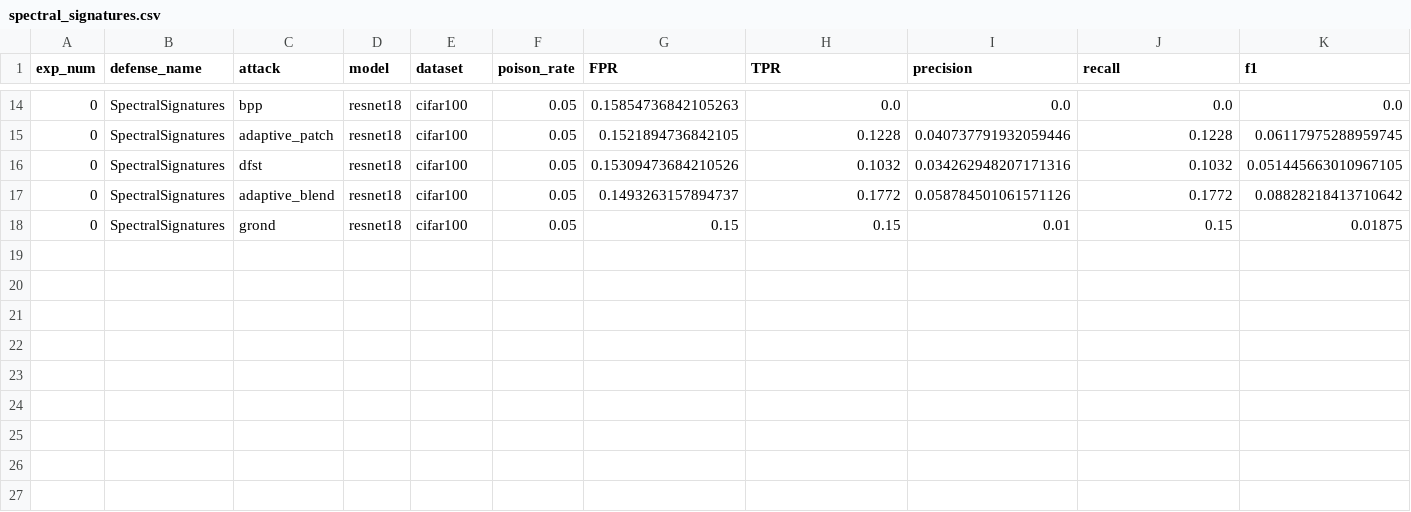
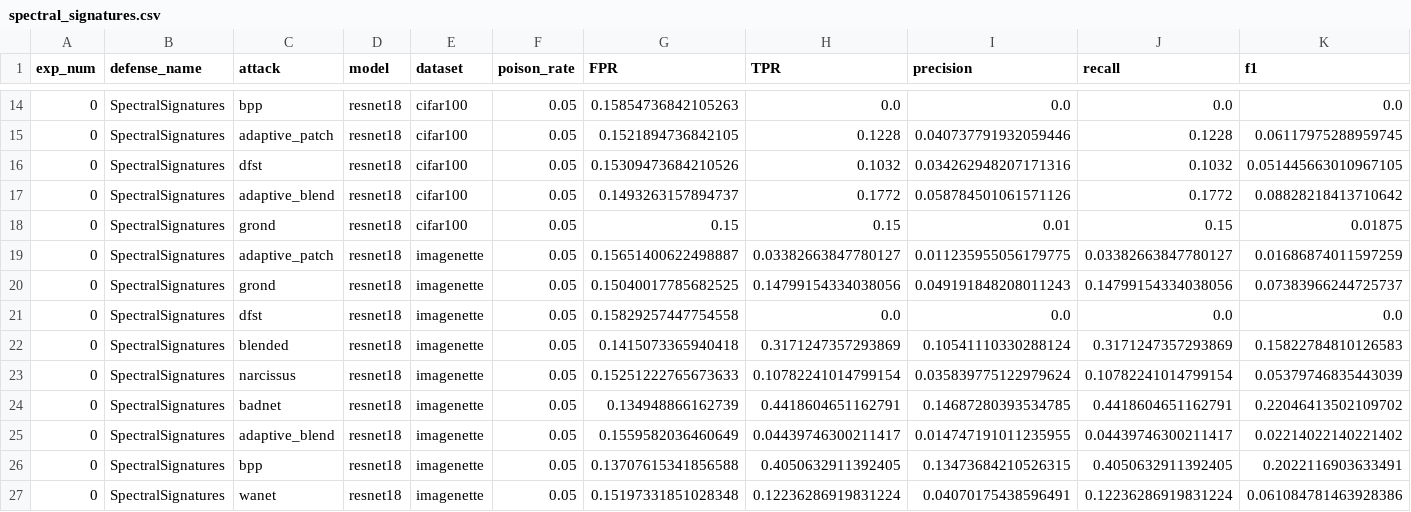
Before and after one commit to henkberendsen/backdoor-stealthiness, a CSV file: defenses/results/spectral_signatures.csv, drawn as a sheet; only a part is shown, gaps mark what is left out; rows hold the shown columns only; the diff names each change by its address in the sheet, - before the commit and + after, or states it on an @@ line.

Commit message:
updated results including imagenette

```diff
--- a/defenses/results/spectral_signatures.csv
+++ b/defenses/results/spectral_signatures.csv
+row 19: 0 | SpectralSignatures | adaptive_patch | resnet18 | imagenette | 0.05 | 0.15651400622498887 | 0.03382663847780127 | 0.011235955056179775 | 0.03382663847780127 | 0.01686874011597259
+row 20: 0 | SpectralSignatures | grond | resnet18 | imagenette | 0.05 | 0.15040017785682525 | 0.14799154334038056 | 0.049191848208011243 | 0.14799154334038056 | 0.07383966244725737
+row 21: 0 | SpectralSignatures | dfst | resnet18 | imagenette | 0.05 | 0.15829257447754558 | 0.0 | 0.0 | 0.0 | 0.0
+row 22: 0 | SpectralSignatures | blended | resnet18 | imagenette | 0.05 | 0.1415073365940418 | 0.3171247357293869 | 0.10541110330288124 | 0.3171247357293869 | 0.15822784810126583
+row 23: 0 | SpectralSignatures | narcissus | resnet18 | imagenette | 0.05 | 0.15251222765673633 | 0.10782241014799154 | 0.035839775122979624 | 0.10782241014799154 | 0.05379746835443039
+row 24: 0 | SpectralSignatures | badnet | resnet18 | imagenette | 0.05 | 0.134948866162739 | 0.4418604651162791 | 0.14687280393534785 | 0.4418604651162791 | 0.22046413502109702
+row 25: 0 | SpectralSignatures | adaptive_blend | resnet18 | imagenette | 0.05 | 0.1559582036460649 | 0.04439746300211417 | 0.014747191011235955 | 0.04439746300211417 | 0.02214022140221402
+row 26: 0 | SpectralSignatures | bpp | resnet18 | imagenette | 0.05 | 0.13707615341856588 | 0.4050632911392405 | 0.13473684210526315 | 0.4050632911392405 | 0.2022116903633491
+row 27: 0 | SpectralSignatures | wanet | resnet18 | imagenette | 0.05 | 0.15197331851028348 | 0.12236286919831224 | 0.04070175438596491 | 0.12236286919831224 | 0.061084781463928386
```
Also changed, not shown: defenses/results/activation_clustering.csv, defenses/results/spectre.csv, 1 other file.
